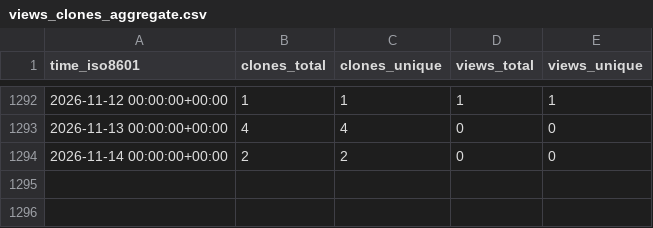
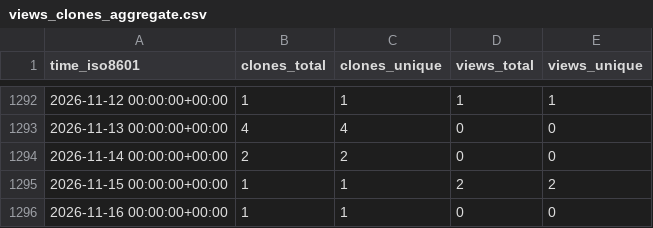
Before and after one commit to yinlinchen/amplify-preview-actions, a CSV file: yinlinchen/amplify-preview-actions/ghrs-data/views_clones_aggregate.csv, drawn as a sheet; only a part is shown, gaps mark what is left out.

```diff
--- a/yinlinchen/amplify-preview-actions/ghrs-data/views_clones_aggregate.csv
+++ b/yinlinchen/amplify-preview-actions/ghrs-data/views_clones_aggregate.csv
@@ -1294 +1294,3 @@ time_iso8601,clones_total,clones_unique,views_total,views_unique
 2026-11-14 00:00:00+00:00,2,2,0,0
+2026-11-15 00:00:00+00:00,1,1,2,2
+2026-11-16 00:00:00+00:00,1,1,0,0
```
Also changed, not shown: 1 other file.
